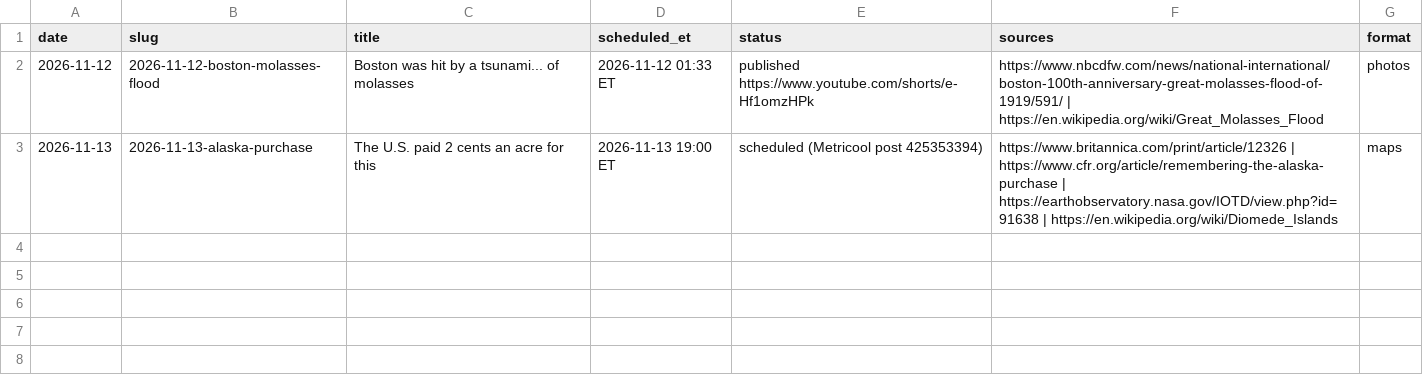
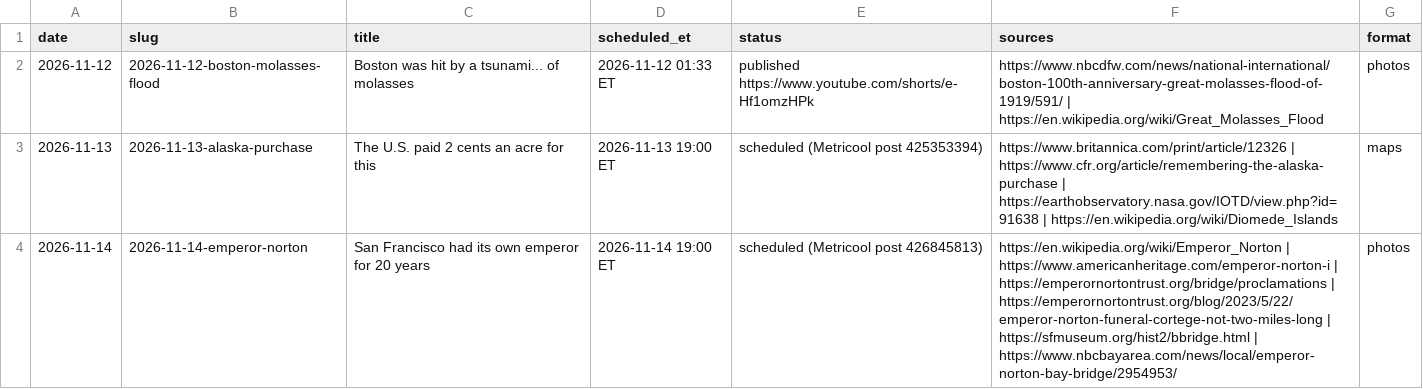
Before and after one commit to cohenjuaN9112/odd-history-daily, a CSV file: log.csv, drawn as a sheet.

Commit message:
Log: Emperor Norton scheduled; runbook: normal push to media, LOC fallback for Commons 429

```diff
--- a/log.csv
+++ b/log.csv
@@ -3 +3,2 @@ date,slug,title,scheduled_et,status,sources,format
 2026-11-13,2026-11-13-alaska-purchase,The U.S. paid 2 cents an acre for this,2026-11-13 19:00 ET,scheduled (Metricool post 425353394),https://www.britannica.com/print/article/12326 | https://www.cfr.org/article/remembering-the-alaska-purchase | https://earthobservatory.nasa.gov/IOTD/view.php?id=91638 | https://en.wikipedia.org/wiki/Diomede_Islands,maps
+2026-11-14,2026-11-14-emperor-norton,San Francisco had its own emperor for 20 years,2026-11-14 19:00 ET,scheduled (Metricool post 426845813),https://en.wikipedia.org/wiki/Emperor_Norton | https://www.americanheritage.com/emperor-norton-i | https://emperornortontrust.org/bridge/proclamations | https://emperornortontrust.org/blog/2023/5/22/emperor-norton-funeral-cortege-not-two-miles-long | https://sfmuseum.org/hist2/bbridge.html | https://www.nbcbayarea.com/news/local/emperor-norton-bay-bridge/2954953/,photos
```
Also changed, not shown: 1 other file.
